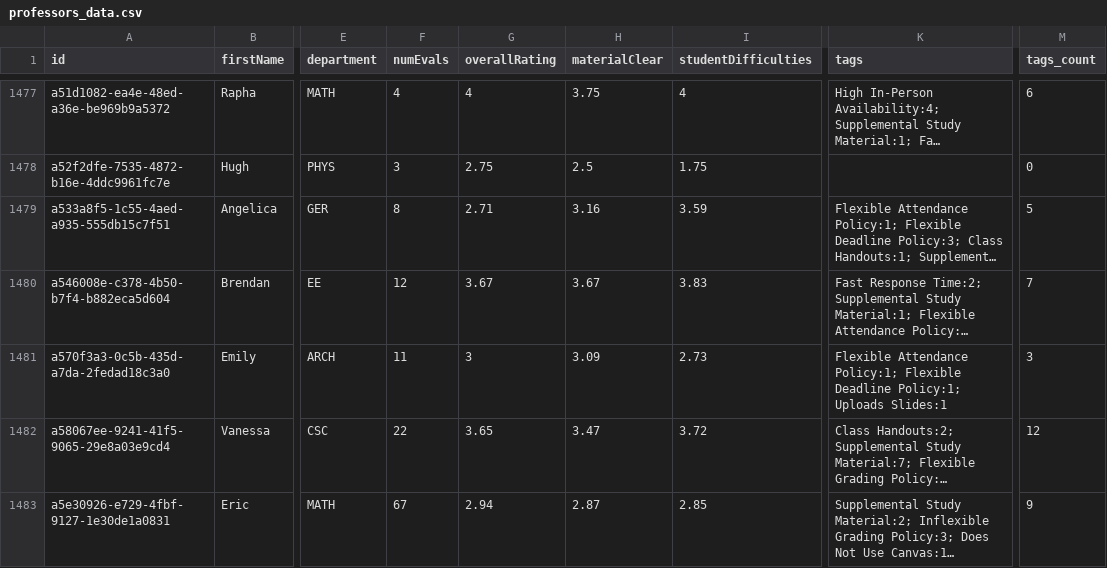
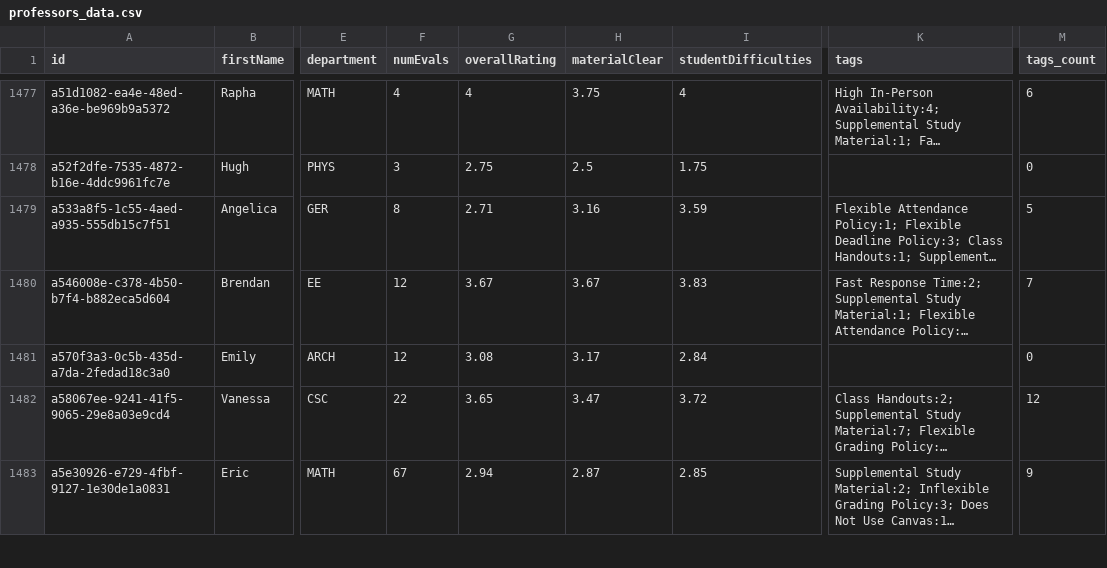
Before and after one commit to sreshtalluri/polyratings-data-collection, a CSV file: data/main/professors_data.csv, drawn as a sheet; only a part is shown, gaps mark what is left out; long unchanged cells end in …; the diff covers the shown part only; the diff names each change by its address in the sheet, - before the commit and + after, or states it on an @@ line.

```diff
--- a/data/main/professors_data.csv
+++ b/data/main/professors_data.csv
-F1481 (numEvals): 11
+F1481 (numEvals): 12
-G1481 (overallRating): 3
+G1481 (overallRating): 3.08
-H1481 (materialClear): 3.09
+H1481 (materialClear): 3.17
-I1481 (studentDifficulties): 2.73
+I1481 (studentDifficulties): 2.84
-K1481 (tags): Flexible Attendance Policy:1; Flexible Deadline Policy:1; Uploads Slides:1
+K1481 (tags): (empty)
-M1481 (tags_count): 3
+M1481 (tags_count): 0
```
Also changed, not shown: 86 edited cells elsewhere in this file, data/main/department_summary.csv, data/main/professor_name_to_id.csv.
